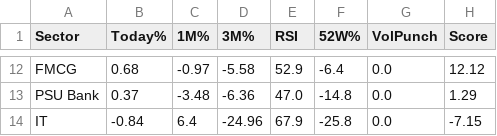
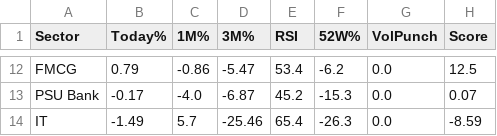
Before and after one commit to Ayushsingh1513/trading-terminal, a CSV file: sector_data.csv, drawn as a sheet; only a part is shown, gaps mark what is left out; the diff covers the shown part only; the diff names each change by its address in the sheet, - before the commit and + after, or states it on an @@ line.

```diff
--- a/sector_data.csv
+++ b/sector_data.csv
-B12 (Today%): 0.68
+B12 (Today%): 0.79
-C12 (1M%): -0.97
+C12 (1M%): -0.86
-D12 (3M%): -5.58
+D12 (3M%): -5.47
-E12 (RSI): 52.9
+E12 (RSI): 53.4
-F12 (52W%): -6.4
+F12 (52W%): -6.2
-H12 (Score): 12.12
+H12 (Score): 12.5
-B13 (Today%): 0.37
+B13 (Today%): -0.17
-C13 (1M%): -3.48
+C13 (1M%): -4.0
-D13 (3M%): -6.36
+D13 (3M%): -6.87
-E13 (RSI): 47.0
+E13 (RSI): 45.2
-F13 (52W%): -14.8
+F13 (52W%): -15.3
-H13 (Score): 1.29
+H13 (Score): 0.07
-B14 (Today%): -0.84
+B14 (Today%): -1.49
-C14 (1M%): 6.4
+C14 (1M%): 5.7
-D14 (3M%): -24.96
+D14 (3M%): -25.46
-E14 (RSI): 67.9
+E14 (RSI): 65.4
-F14 (52W%): -25.8
+F14 (52W%): -26.3
-H14 (Score): -7.15
+H14 (Score): -8.59
```
Also changed, not shown: 59 edited cells elsewhere in this file, scanner_data.csv, 1 other file.
